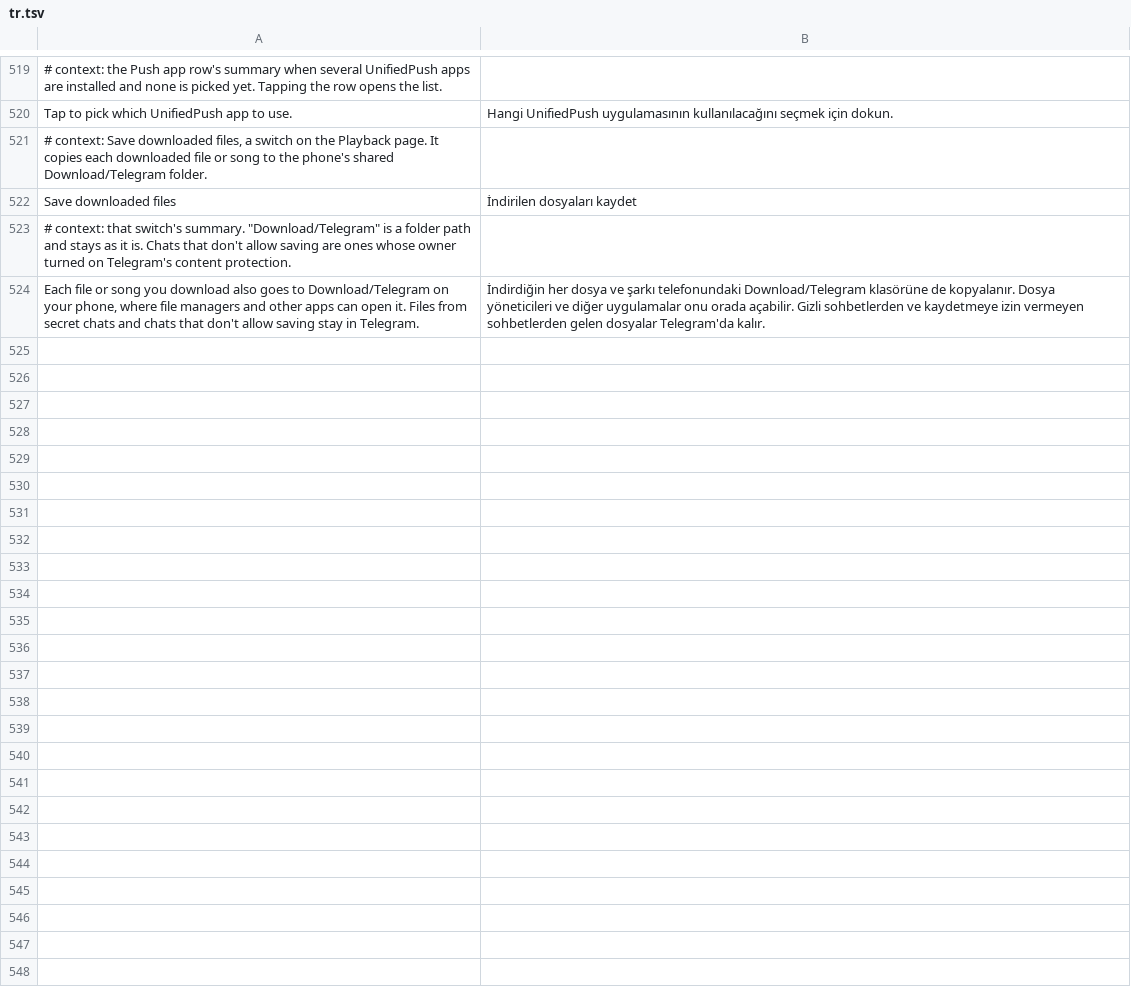
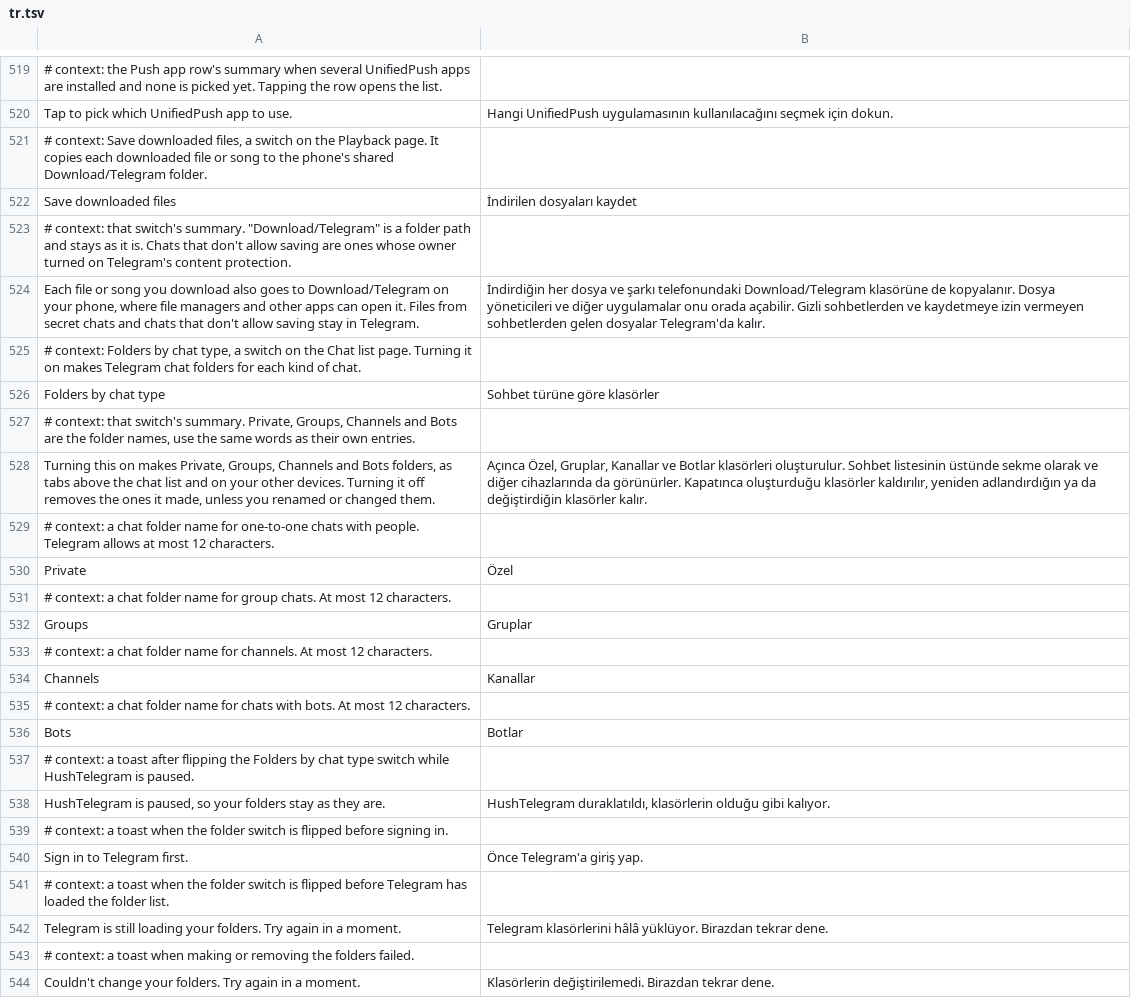
Before and after one commit to SysAdminDoc/HushTelegram, a TSV file: extensions/shared/library/src/main/l10n/tr.tsv, drawn as a sheet; only a part is shown, gaps mark what is left out; the diff covers the shown part only; the diff names each change by its address in the sheet, - before the commit and + after, or states it on an @@ line.

Commit message:
feat(folders): add Folders by chat type switch
Off by default on the Chat list page. Turning it on makes Private,
Groups, Channels and Bots folders through Telegram's own filter update
and adds them to the local list the way the folder screen does, so the
tabs show at once. Off removes only folders still plain and unchanged.
Refusals switch it back. Kept out of settings backups.

Refs #7

```diff
--- a/extensions/shared/library/src/main/l10n/tr.tsv
+++ b/extensions/shared/library/src/main/l10n/tr.tsv
+row 525: # context: Folders by chat type, a switch on the Chat list page. Turning it on makes Telegram chat folders for each kind of chat.
+row 526: Folders by chat type | Sohbet türüne göre klasörler
+row 527: # context: that switch's summary. Private, Groups, Channels and Bots are the folder names, use the same words as their own entries.
+row 528: Turning this on makes Private, Groups, Channels and Bots folders, as tabs above the chat list and on your other devices. Turning it off removes the ones it made, unless you renamed or changed them. | Açınca Özel, Gruplar, Kanallar ve Botlar klasörleri oluşturulur. Sohbet listesinin üstünde sekme olarak ve diğer cihazlarında da görünürler. Kapatınca oluşturduğu klasörler kaldırılır, yeniden adlandırdığın ya da değiştirdiğin klasörler kalır.
+row 529: # context: a chat folder name for one-to-one chats with people. Telegram allows at most 12 characters.
+row 530: Private | Özel
+row 531: # context: a chat folder name for group chats. At most 12 characters.
+row 532: Groups | Gruplar
+row 533: # context: a chat folder name for channels. At most 12 characters.
+row 534: Channels | Kanallar
+row 535: # context: a chat folder name for chats with bots. At most 12 characters.
+row 536: Bots | Botlar
+row 537: # context: a toast after flipping the Folders by chat type switch while HushTelegram is paused.
+row 538: HushTelegram is paused, so your folders stay as they are. | HushTelegram duraklatıldı, klasörlerin olduğu gibi kalıyor.
+row 539: # context: a toast when the folder switch is flipped before signing in.
+row 540: Sign in to Telegram first. | Önce Telegram'a giriş yap.
+row 541: # context: a toast when the folder switch is flipped before Telegram has loaded the folder list.
+row 542: Telegram is still loading your folders. Try again in a moment. | Telegram klasörlerini hâlâ yüklüyor. Birazdan tekrar dene.
+row 543: # context: a toast when making or removing the folders failed.
+row 544: Couldn't change your folders. Try again in a moment. | Klasörlerin değiştirilemedi. Birazdan tekrar dene.
```
Also changed, not shown: 12 added rows elsewhere in this file, extensions/shared/library/src/main/l10n/de.tsv, extensions/shared/library/src/main/l10n/es.tsv, 28 other files.
